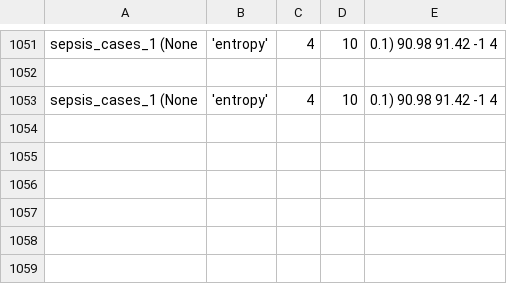
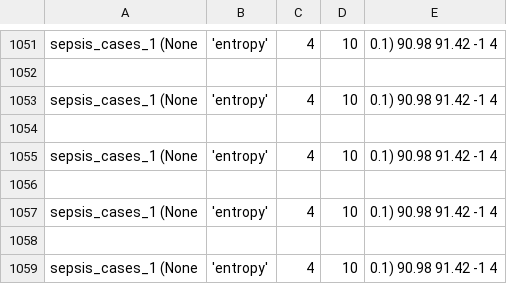
Before and after one commit to GoldenRose01/Thesis, a CSV file: media/output/model_params.csv, drawn as a sheet; only a part is shown, gaps mark what is left out.

```diff
--- a/media/output/model_params.csv
+++ b/media/output/model_params.csv
@@ -1053 +1053,7 @@ sepsis_cases_1	(None, 'entropy', 4, 10, 0.1)	90.98	91.42	-1	4
 sepsis_cases_1	(None, 'entropy', 4, 10, 0.1)	90.98	91.42	-1	4
+
+sepsis_cases_1	(None, 'entropy', 4, 10, 0.1)	90.98	91.42	-1	4
+
+sepsis_cases_1	(None, 'entropy', 4, 10, 0.1)	90.98	91.42	-1	4
+
+sepsis_cases_1	(None, 'entropy', 4, 10, 0.1)	90.98	91.42	-1	4
```
Also changed, not shown: 7 other files.
